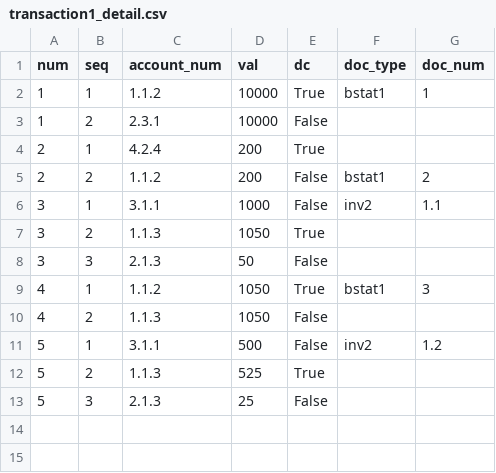
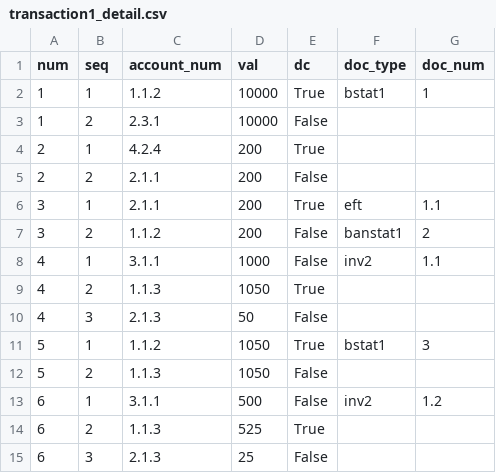
Before and after one commit to plinioprado/ctr1-django, a CSV file: ledger1/dao/csv/transaction1_detail.csv, drawn as a sheet.

```diff
--- a/ledger1/dao/csv/transaction1_detail.csv
+++ b/ledger1/dao/csv/transaction1_detail.csv
@@ -4,10 +4,12 @@ num,seq,account_num,val,dc,doc_type,doc_num
 2,1,"4.2.4",200,True,"",""
-2,2,"1.1.2",200,False,"bstat1","2"
-3,1,"3.1.1",1000,False,"inv2","1.1"
-3,2,"1.1.3",1050,True,"",""
-3,3,"2.1.3",50,False,"",""
-4,1,"1.1.2",1050,True,"bstat1","3"
-4,2,"1.1.3",1050,False,"",""
-5,1,"3.1.1",500,False,"inv2","1.2"
-5,2,"1.1.3",525,True,"",""
-5,3,"2.1.3",25,False,"",""
+2,2,"2.1.1",200,False,"",""
+3,1,"2.1.1",200,True,"eft","1.1"
+3,2,"1.1.2",200,False,"banstat1","2"
+4,1,"3.1.1",1000,False,"inv2","1.1"
+4,2,"1.1.3",1050,True,"",""
+4,3,"2.1.3",50,False,"",""
+5,1,"1.1.2",1050,True,"bstat1","3"
+5,2,"1.1.3",1050,False,"",""
+6,1,"3.1.1",500,False,"inv2","1.2"
+6,2,"1.1.3",525,True,"",""
+6,3,"2.1.3",25,False,"",""
```
Also changed, not shown: ledger1/dao/csv/document_seq_type.csv, ledger1/dao/csv/transaction1.csv, 11 other files.
